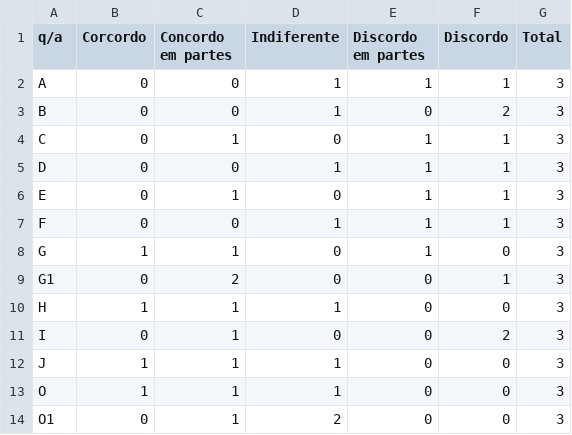
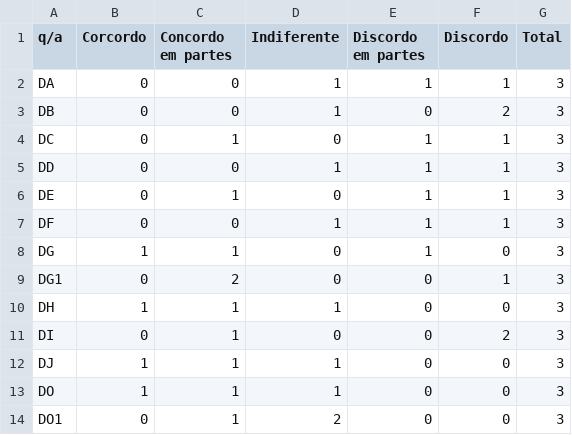
Before and after one commit to gavaza/mestrado, a CSV file: desistentes-2016.csv, drawn as a sheet.

```diff
--- a/desistentes-2016.csv
+++ b/desistentes-2016.csv
@@ -1,14 +1,14 @@
 q/a,Corcordo,Concordo em partes,Indiferente,Discordo em partes,Discordo,Total
-A,0,0,1,1,1,3
-B,0,0,1,0,2,3
-C,0,1,0,1,1,3
-D,0,0,1,1,1,3
-E,0,1,0,1,1,3
-F,0,0,1,1,1,3
-G,1,1,0,1,0,3
-G1,0,2,0,0,1,3
-H,1,1,1,0,0,3
-I,0,1,0,0,2,3
-J,1,1,1,0,0,3
-O,1,1,1,0,0,3
-O1,0,1,2,0,0,3
+DA,0,0,1,1,1,3
+DB,0,0,1,0,2,3
+DC,0,1,0,1,1,3
+DD,0,0,1,1,1,3
+DE,0,1,0,1,1,3
+DF,0,0,1,1,1,3
+DG,1,1,0,1,0,3
+DG1,0,2,0,0,1,3
+DH,1,1,1,0,0,3
+DI,0,1,0,0,2,3
+DJ,1,1,1,0,0,3
+DO,1,1,1,0,0,3
+DO1,0,1,2,0,0,3
```
Also changed, not shown: concluintes-2017.csv, 2 other files.
